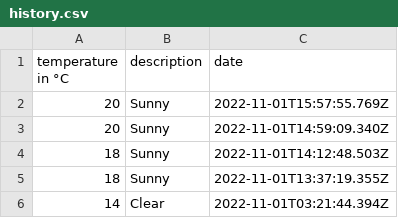
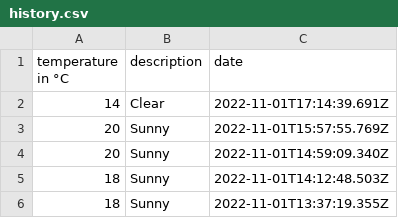
Before and after one commit to 102/belgrade-weather, a CSV file: history.csv, drawn as a sheet; only a part is shown; the shorter side is filled out with more unchanged rows; the diff names each change by its address in the sheet, - before the commit and + after, or states it on an @@ line.

Commit message:
Flat: latest data (2022-11-01T17:14:39.845Z) {   "date": "2022-11-01T17:14:39.845Z",   "files": [     {       "name": "history.csv",       "deltaBytes": 35,       "source": "https://goweather.herokuapp.com/weather/belgrade"     },     {       "name": "weather.json",       "deltaBytes": 0,       "source": "https://goweather.herokuapp.com/weather/belgrade"     }   ] }

```diff
--- a/history.csv
+++ b/history.csv
+row 2: 14 | Clear | 2022-11-01T17:14:39.691Z
```
Also changed, not shown: 1 other file.
